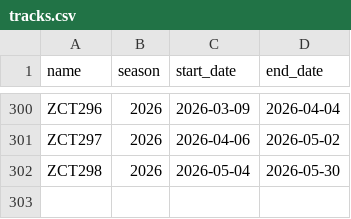
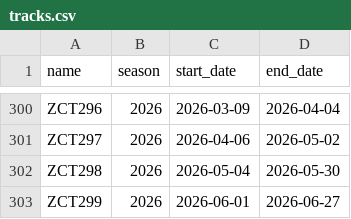
Before and after one commit to 4d-stunts/ptb-simulator, a CSV file: data/tracks.csv, drawn as a sheet; only a part is shown, gaps mark what is left out; the diff names each change by its address in the sheet, - before the commit and + after, or states it on an @@ line.

Commit message:
Add ZCT299 data

```diff
--- a/data/tracks.csv
+++ b/data/tracks.csv
+row 303: ZCT299 | 2026 | 2026-06-01 | 2026-06-27
```
Also changed, not shown: 1 other file.
